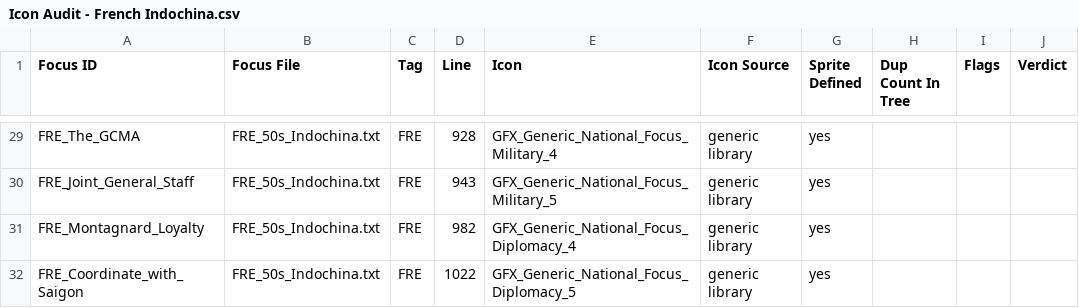
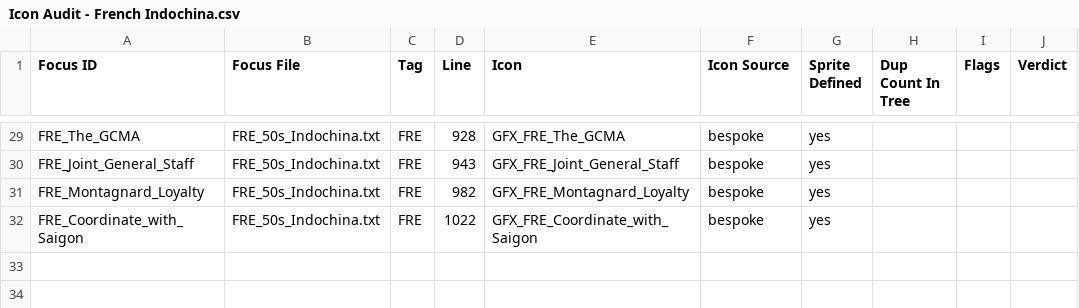
Before and after one commit to Cold-War-Iron-Curtain-Dev-Team/ColdWarIronCurtain, a CSV file: CWIC Backup/documentation/Icon Audit/Icon Audit - French Indochina.csv, drawn as a sheet; only a part is shown, gaps mark what is left out; the diff covers the shown part only; the diff names each change by its address in the sheet, - before the commit and + after, or states it on an @@ line.

Commit message:
CEFEO focus icons implemented

```diff
--- a/CWIC Backup/documentation/Icon Audit/Icon Audit - French Indochina.csv
+++ b/CWIC Backup/documentation/Icon Audit/Icon Audit - French Indochina.csv
-E29 (Icon): GFX_Generic_National_Focus_Military_4
+E29 (Icon): GFX_FRE_The_GCMA
-F29:F32 (Icon Source): generic library
+F29:F32 (Icon Source): bespoke
-E30 (Icon): GFX_Generic_National_Focus_Military_5
+E30 (Icon): GFX_FRE_Joint_General_Staff
-E31 (Icon): GFX_Generic_National_Focus_Diplomacy_4
+E31 (Icon): GFX_FRE_Montagnard_Loyalty
-E32 (Icon): GFX_Generic_National_Focus_Diplomacy_5
+E32 (Icon): GFX_FRE_Coordinate_with_Saigon
```
Also changed, not shown: 51 edited cells elsewhere in this file, 31 other files.
